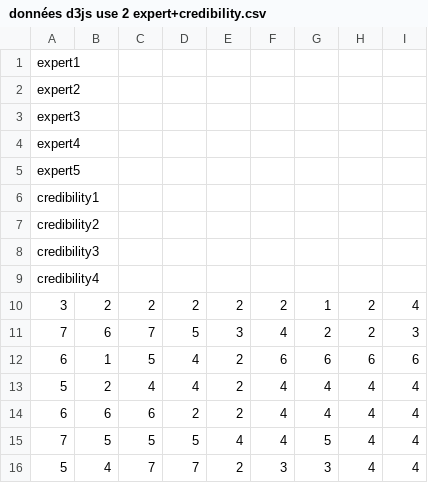
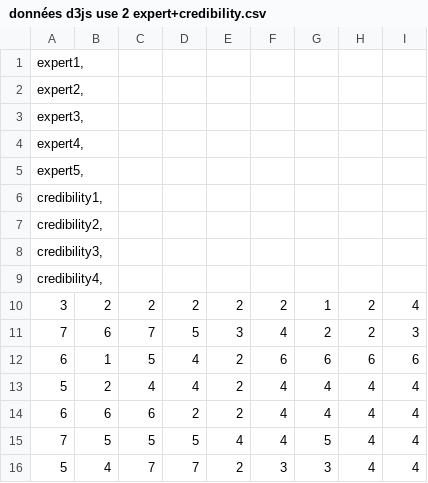
Before and after one commit to YiyiLiu6/m-moire, a CSV file: données d3js use 2 expert+credibility.csv, drawn as a sheet; only a part is shown.

Commit message:
Update données d3js use 2 expert+credibility.csv

```diff
--- a/données d3js use 2 expert+credibility.csv
+++ b/données d3js use 2 expert+credibility.csv
@@ -1,10 +1,10 @@
-expert1;;;;;;;;
-expert2;;;;;;;;
-expert3;;;;;;;;
-expert4;;;;;;;;
-expert5;;;;;;;;
-credibility1;;;;;;;;
-credibility2;;;;;;;;
-credibility3;;;;;;;;
-credibility4;;;;;;;;
+expert1,
+expert2,
+expert3,
+expert4,
+expert5,
+credibility1,
+credibility2,
+credibility3,
+credibility4,
 3;2;2;2;2;2;1;2;4
```
